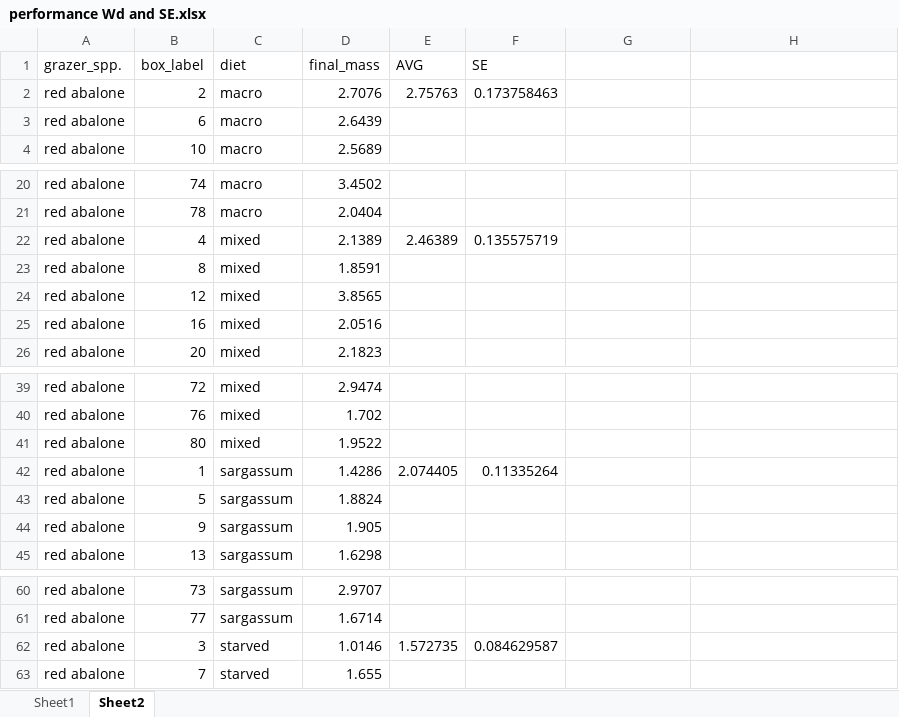
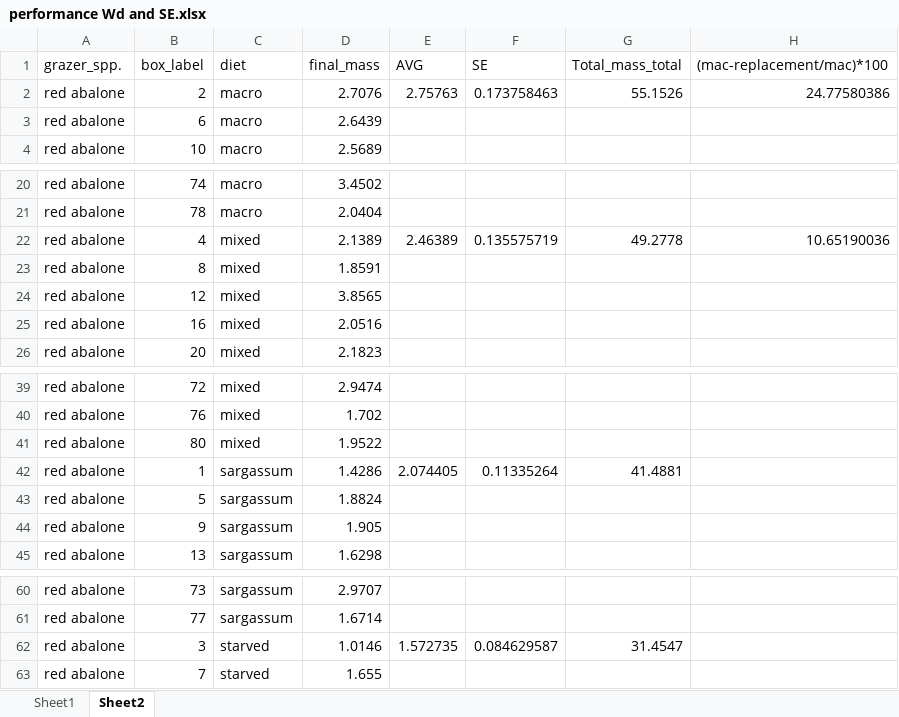
Before and after one commit to ricdesantiago/Invasive_wrack, an Excel workbook: performance Wd and SE.xlsx, sheet Sheet2, drawn as a sheet; only a part is shown, gaps mark what is left out; values as stored, in another font and other column widths than the file's, no borders; the diff names each change by its address in the sheet, - before the commit and + after, or states it on an @@ line.

```diff
--- a/performance Wd and SE.xlsx (sheet Sheet2)
+++ b/performance Wd and SE.xlsx (sheet Sheet2)
-G1: (empty)
+G1: Total_mass_total
-H1: (empty)
+H1: (mac-replacement/mac)*100
-G2 (Total_mass_total): (empty)
+G2 (Total_mass_total): 55.1526
-H2 ((mac-replacement/mac)*100): (empty)
+H2 ((mac-replacement/mac)*100): 24.77580386
-G22 (Total_mass_total): (empty)
+G22 (Total_mass_total): 49.2778
-H22 ((mac-replacement/mac)*100): (empty)
+H22 ((mac-replacement/mac)*100): 10.65190036
-G42 (Total_mass_total): (empty)
+G42 (Total_mass_total): 41.4881
-G62 (Total_mass_total): (empty)
+G62 (Total_mass_total): 31.4547
```
Also changed, not shown: sheet Sheet1, 1 other file.
